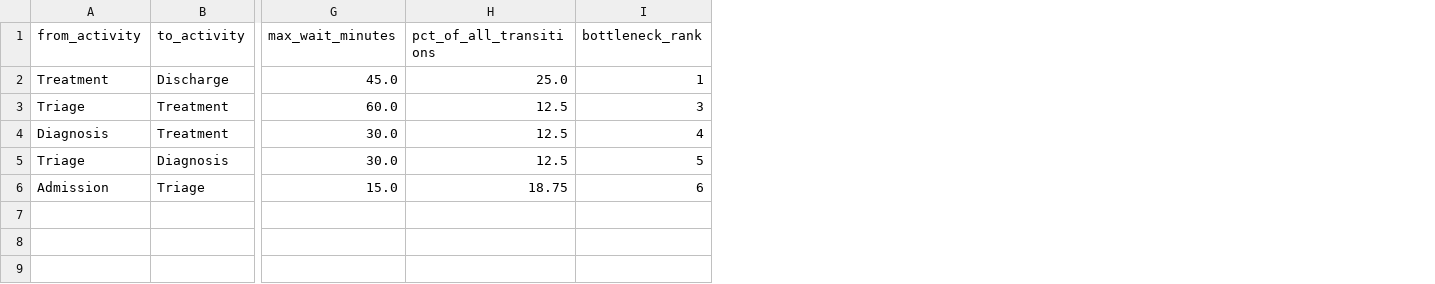
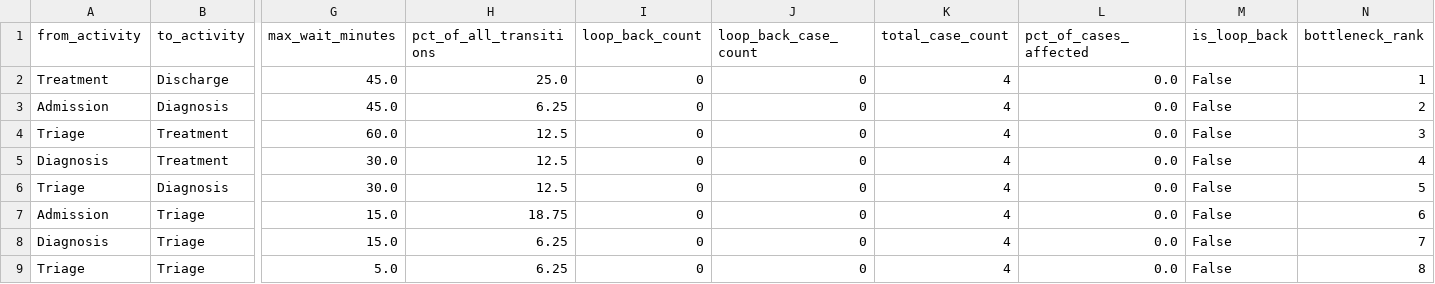
Before and after one commit to ajinkyabarapatre/CareFlow-Clinical-Pathway-Process-Mining, a CSV file: process_mining/output/bottleneck_transitions.csv, drawn as a sheet; only a part is shown, gaps mark what is left out; addresses are those after the commit; rows hold the shown columns only; the diff names each change by its address in the sheet, - before the commit and + after, or states it on an @@ line.

```diff
--- a/process_mining/output/bottleneck_transitions.csv
+++ b/process_mining/output/bottleneck_transitions.csv
+column I (loop_back_count), row 2: 0; rows 4-7: all 0
+column J (loop_back_case_count), row 2: 0; rows 4-7: all 0
+column K (total_case_count), row 2: 4; rows 4-7: all 4
+column L (pct_of_cases_affected), row 2: 0.0; rows 4-7: all 0.0
+column M (is_loop_back), row 2: False; rows 4-7: all False
+row 3: Admission | Diagnosis | 45.0 | 6.25 | 0 | 0 | 4 | 0.0 | False | 2
+row 8: Diagnosis | Triage | 15.0 | 6.25 | 0 | 0 | 4 | 0.0 | False | 7
+row 9: Triage | Triage | 5.0 | 6.25 | 0 | 0 | 4 | 0.0 | False | 8
```
Also changed, not shown: process_mining/output/bottlenecks.csv, 3 other files.
